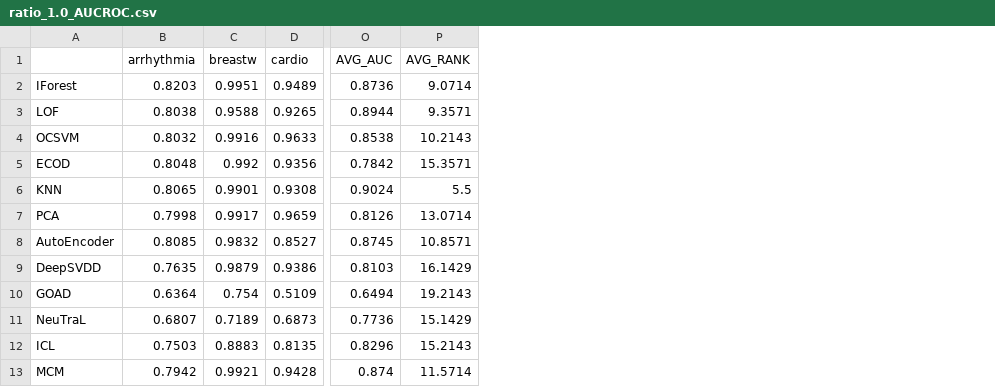
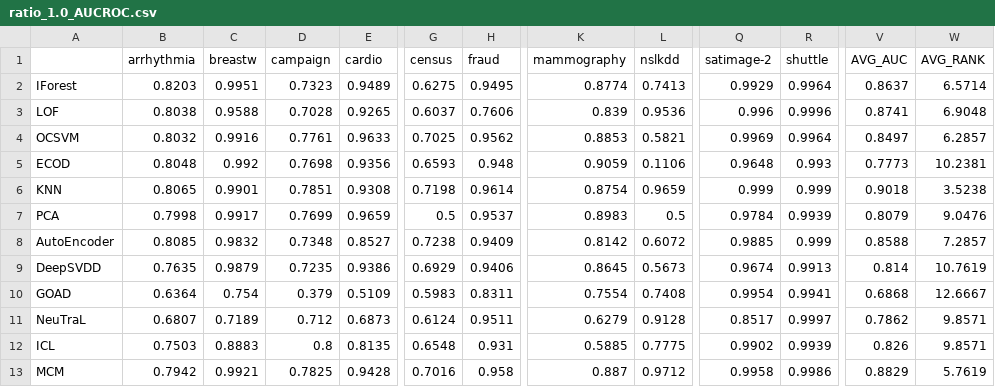
Before and after one commit to Cheol-Will/perceiver-ad, a CSV file: metrics/ratio_1.0_AUCROC.csv, drawn as a sheet; only a part is shown, gaps mark what is left out; addresses are those after the commit; the diff covers the shown part only; the diff names each change by its address in the sheet, - before the commit and + after, or states it on an @@ line.

```diff
--- a/metrics/ratio_1.0_AUCROC.csv
+++ b/metrics/ratio_1.0_AUCROC.csv
+column D (campaign), rows 2-13: 0.7323 | 0.7028 | 0.7761 | 0.7698 | 0.7851 | 0.7699 | 0.7348 | 0.7235 | 0.379 | 0.712 | 0.8 | 0.7825
+column G (census), rows 2-13: 0.6275 | 0.6037 | 0.7025 | 0.6593 | 0.7198 | 0.5 | 0.7238 | 0.6929 | 0.5983 | 0.6124 | 0.6548 | 0.7016
+column H (fraud), rows 2-13: 0.9495 | 0.7606 | 0.9562 | 0.948 | 0.9614 | 0.9537 | 0.9409 | 0.9406 | 0.8311 | 0.9511 | 0.931 | 0.958
+column K (mammography), rows 2-13: 0.8774 | 0.839 | 0.8853 | 0.9059 | 0.8754 | 0.8983 | 0.8142 | 0.8645 | 0.7554 | 0.6279 | 0.5885 | 0.887
+column L (nslkdd), rows 2-13: 0.7413 | 0.9536 | 0.5821 | 0.1106 | 0.9659 | 0.5 | 0.6072 | 0.5673 | 0.7408 | 0.9128 | 0.7775 | 0.9712
+column Q (satimage-2), rows 2-13: 0.9929 | 0.996 | 0.9969 | 0.9648 | 0.999 | 0.9784 | 0.9885 | 0.9674 | 0.9954 | 0.8517 | 0.9902 | 0.9958
+column R (shuttle), rows 2-13: 0.9964 | 0.9996 | 0.9964 | 0.993 | 0.999 | 0.9939 | 0.999 | 0.9913 | 0.9941 | 0.9997 | 0.9939 | 0.9986
-V2 (AVG_AUC): 0.8736
+V2 (AVG_AUC): 0.8637
-W2 (AVG_RANK): 9.0714
+W2 (AVG_RANK): 6.5714
-V3 (AVG_AUC): 0.8944
+V3 (AVG_AUC): 0.8741
-W3 (AVG_RANK): 9.3571
+W3 (AVG_RANK): 6.9048
-V4 (AVG_AUC): 0.8538
+V4 (AVG_AUC): 0.8497
-W4 (AVG_RANK): 10.2143
+W4 (AVG_RANK): 6.2857
-V5 (AVG_AUC): 0.7842
+V5 (AVG_AUC): 0.7773
-W5 (AVG_RANK): 15.3571
+W5 (AVG_RANK): 10.2381
-V6 (AVG_AUC): 0.9024
+V6 (AVG_AUC): 0.9018
-W6 (AVG_RANK): 5.5
+W6 (AVG_RANK): 3.5238
-V7 (AVG_AUC): 0.8126
+V7 (AVG_AUC): 0.8079
-W7 (AVG_RANK): 13.0714
+W7 (AVG_RANK): 9.0476
-V8 (AVG_AUC): 0.8745
+V8 (AVG_AUC): 0.8588
-W8 (AVG_RANK): 10.8571
+W8 (AVG_RANK): 7.2857
-V9 (AVG_AUC): 0.8103
+V9 (AVG_AUC): 0.814
-W9 (AVG_RANK): 16.1429
+W9 (AVG_RANK): 10.7619
-V10 (AVG_AUC): 0.6494
+V10 (AVG_AUC): 0.6868
-W10 (AVG_RANK): 19.2143
+W10 (AVG_RANK): 12.6667
-V11 (AVG_AUC): 0.7736
+V11 (AVG_AUC): 0.7862
-W11 (AVG_RANK): 15.1429
+W11 (AVG_RANK): 9.8571
-V12 (AVG_AUC): 0.8296
+V12 (AVG_AUC): 0.826
-W12 (AVG_RANK): 15.2143
+W12 (AVG_RANK): 9.8571
-V13 (AVG_AUC): 0.874
+V13 (AVG_AUC): 0.8829
-W13 (AVG_RANK): 11.5714
+W13 (AVG_RANK): 5.7619
```
Also changed, not shown: 7 removed rows and 6 edited cells elsewhere in this file, metrics/ratio_1.0_AUCPR.csv, metrics/ratio_1.0_AUCPR_T.csv, 7 other files.
